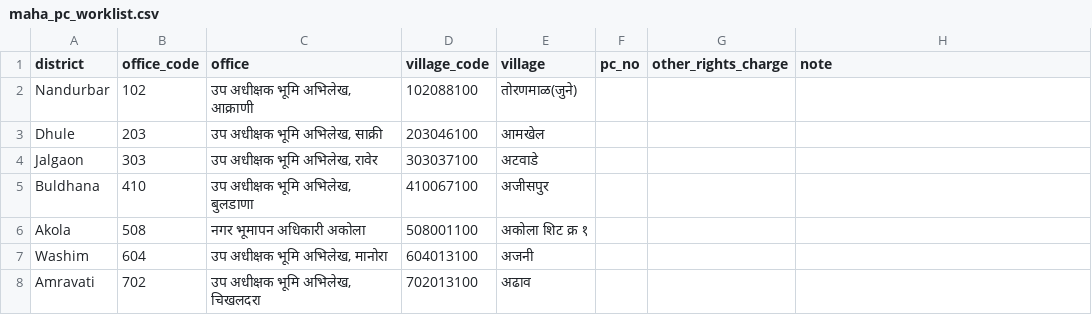
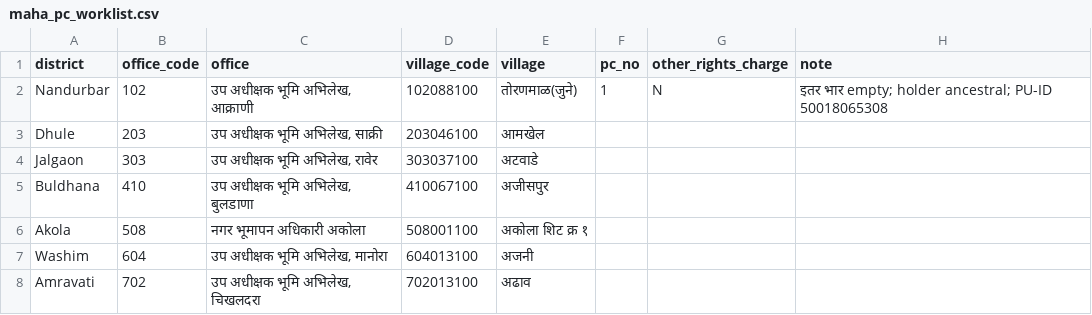
Before and after one commit to SpongeBobCircleShort/svamitva-collateral-audit, a CSV file: data/maha_pc_worklist.csv, drawn as a sheet; only a part is shown.

```diff
--- a/data/maha_pc_worklist.csv
+++ b/data/maha_pc_worklist.csv
@@ -1,3 +1,3 @@
 district,office_code,office,village_code,village,pc_no,other_rights_charge,note
-Nandurbar,102,"उप अधीक्षक भूमि अभिलेख, आक्राणी",102088100,तोरणमाळ(जुने),,,
+Nandurbar,102,"उप अधीक्षक भूमि अभिलेख, आक्राणी",102088100,तोरणमाळ(जुने),1,N,इतर भार empty; holder ancestral; PU-ID 50018065308
 Dhule,203,"उप अधीक्षक भूमि  अभिलेख, साक्री",203046100,आमखेल,,,
```
Also changed, not shown: data/aggregate_loans.csv, 3 other files.
